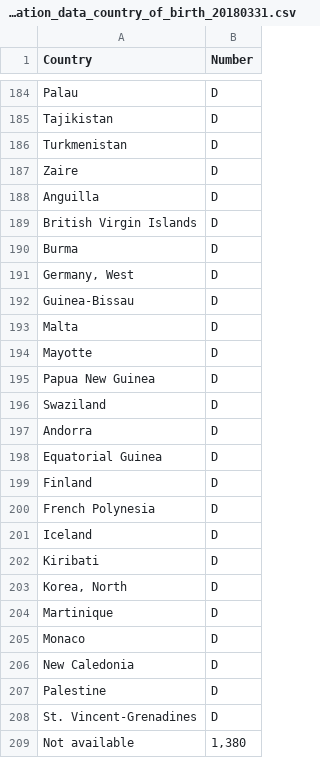
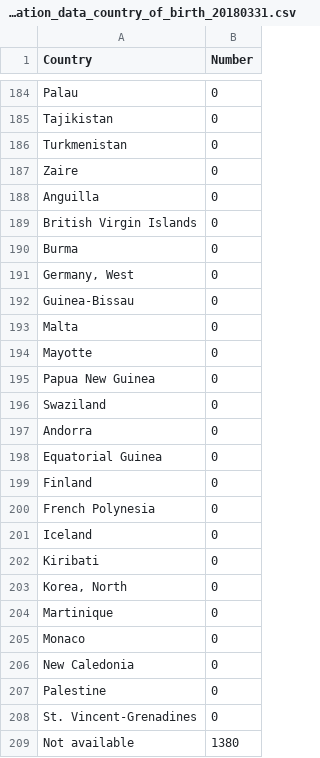
Before and after one commit to geckya/DACA-USCIS, a CSV file: data/DACA_population_data_country_of_birth_20180331.csv, drawn as a sheet; only a part is shown, gaps mark what is left out; the diff covers the shown part only; the diff names each change by its address in the sheet, - before the commit and + after, or states it on an @@ line.

```diff
--- a/data/DACA_population_data_country_of_birth_20180331.csv
+++ b/data/DACA_population_data_country_of_birth_20180331.csv
-B184:B208 (Number): D
+B184:B208 (Number): 0
-B209 (Number): 1,380
+B209 (Number): 1380
```
Also changed, not shown: 51 edited cells elsewhere in this file, data/DACA_expiration_data_20180331.csv, data/DACA_population_CBSA_20180331.csv, 8 other files.
